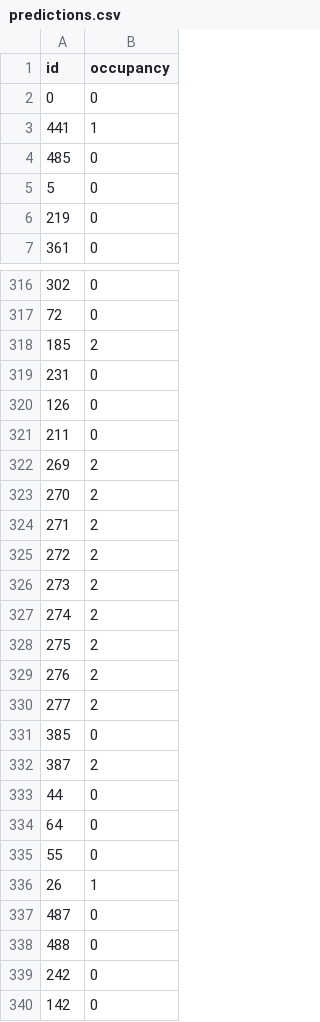
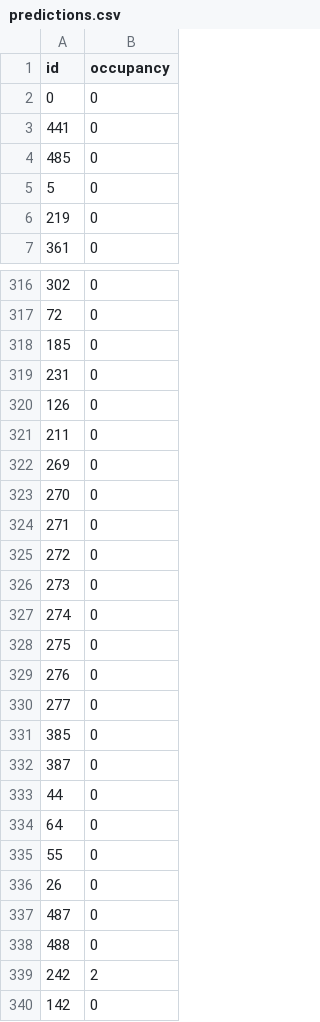
Before and after one commit to Krekelmans/Train_prediction_kaggle, a CSV file: predictions.csv, drawn as a sheet; only a part is shown, gaps mark what is left out; the diff covers the shown part only.

```diff
--- a/predictions.csv
+++ b/predictions.csv
@@ -2,3 +2,3 @@ id,occupancy
 0,0
-441,1
+441,0
 485,0
@@ -317,3 +317,3 @@ id,occupancy
 72,0
-185,2
+185,0
 231,0
@@ -321,13 +321,13 @@ id,occupancy
 211,0
-269,2
-270,2
-271,2
-272,2
-273,2
-274,2
-275,2
-276,2
-277,2
+269,0
+270,0
+271,0
+272,0
+273,0
+274,0
+275,0
+276,0
+277,0
 385,0
-387,2
+387,0
 44,0
@@ -335,6 +335,6 @@ id,occupancy
 55,0
-26,1
+26,0
 487,0
 488,0
-242,0
+242,2
 142,0
```
Also changed, not shown: 91 edited cells elsewhere in this file, 1 other file.
